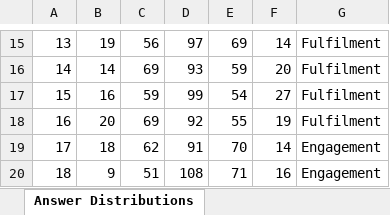
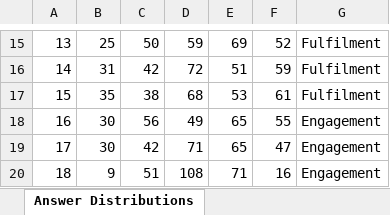
Before and after one commit to craigybaeb/xeq, an Excel workbook: public/assets/XEQ_Data_Analysis_Tool.xlsx, sheet Answer Distributions, drawn as a sheet; only a part is shown, gaps mark what is left out; values as stored, in another font and other column widths than the file's, no borders; charts and pictures not drawn; the diff covers the shown part only; the diff names each change by its address in the sheet, - before the commit and + after, or states it on an @@ line.

```diff
--- a/public/assets/XEQ_Data_Analysis_Tool.xlsx (sheet Answer Distributions)
+++ b/public/assets/XEQ_Data_Analysis_Tool.xlsx (sheet Answer Distributions)
-B15: 19
+B15: 25
-C15: 56
+C15: 50
-D15: 97
+D15: 59
-F15: 14
+F15: 52
-B16: 14
+B16: 31
-C16: 69
+C16: 42
-D16: 93
+D16: 72
-E16: 59
+E16: 51
-F16: 20
+F16: 59
-B17: 16
+B17: 35
-C17: 59
+C17: 38
-D17: 99
+D17: 68
-E17: 54
+E17: 53
-F17: 27
+F17: 61
-B18: 20
+B18: 30
-C18: 69
+C18: 56
-D18: 92
+D18: 49
-E18: 55
+E18: 65
-F18: 19
+F18: 55
-G18: Fulfilment
+G18: Engagement
-B19: 18
+B19: 30
-C19: 62
+C19: 42
-D19: 91
+D19: 71
-E19: 70
+E19: 65
-F19: 14
+F19: 47
```
Also changed, not shown: 61 edited cells elsewhere in this sheet, sheet Transform, sheet Data, sheet Confidence Intervals, sheet Results, formulas that keep their value, charts or pictures.
